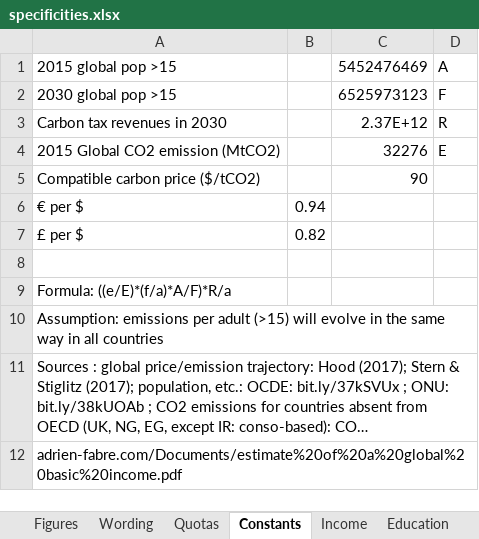
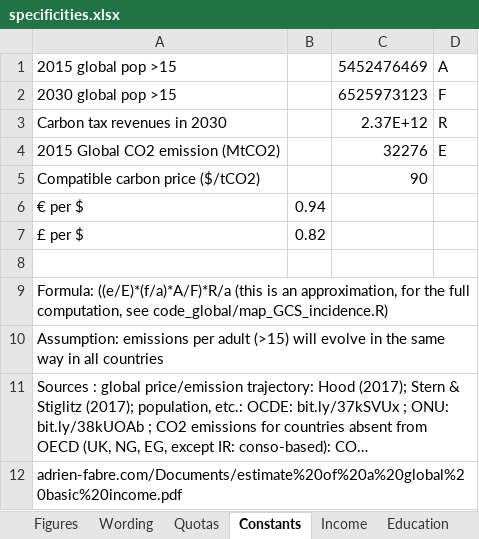
Before and after one commit to bixiou/global_tax_attitudes, an Excel workbook: questionnaire/specificities.xlsx, sheet Constants, drawn as a sheet; long unchanged cells end in …; values as stored, in another font and other column widths than the file's, no borders; the diff names each change by its address in the sheet, - before the commit and + after, or states it on an @@ line.

```diff
--- a/questionnaire/specificities.xlsx (sheet Constants)
+++ b/questionnaire/specificities.xlsx (sheet Constants)
-A9: Formula: ((e/E)*(f/a)*A/F)*R/a
+A9: Formula: ((e/E)*(f/a)*A/F)*R/a (this is an approximation, for the full computation, see code_global/map_GCS_incidence.R)
```
Also changed, not shown: sheet Wording, 1 other file.
